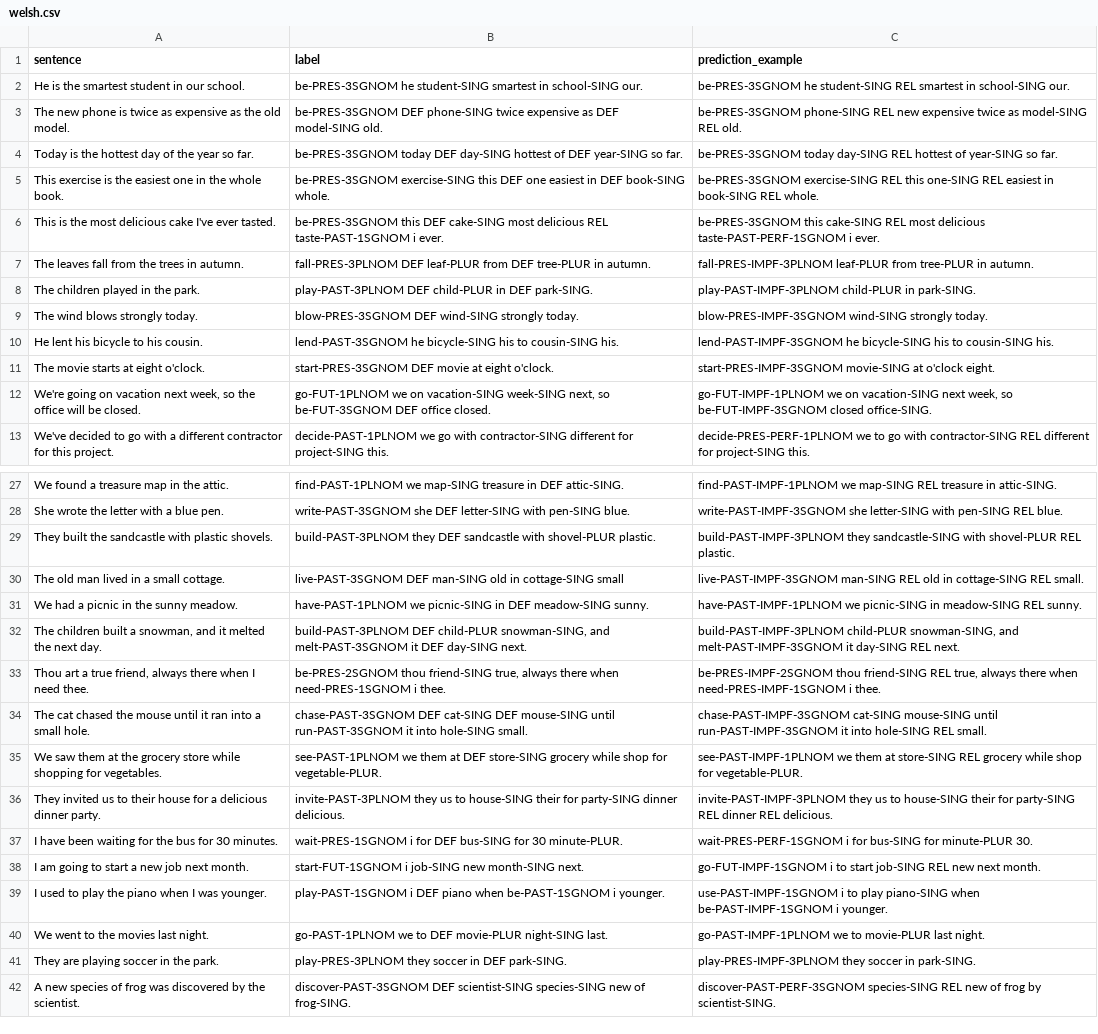
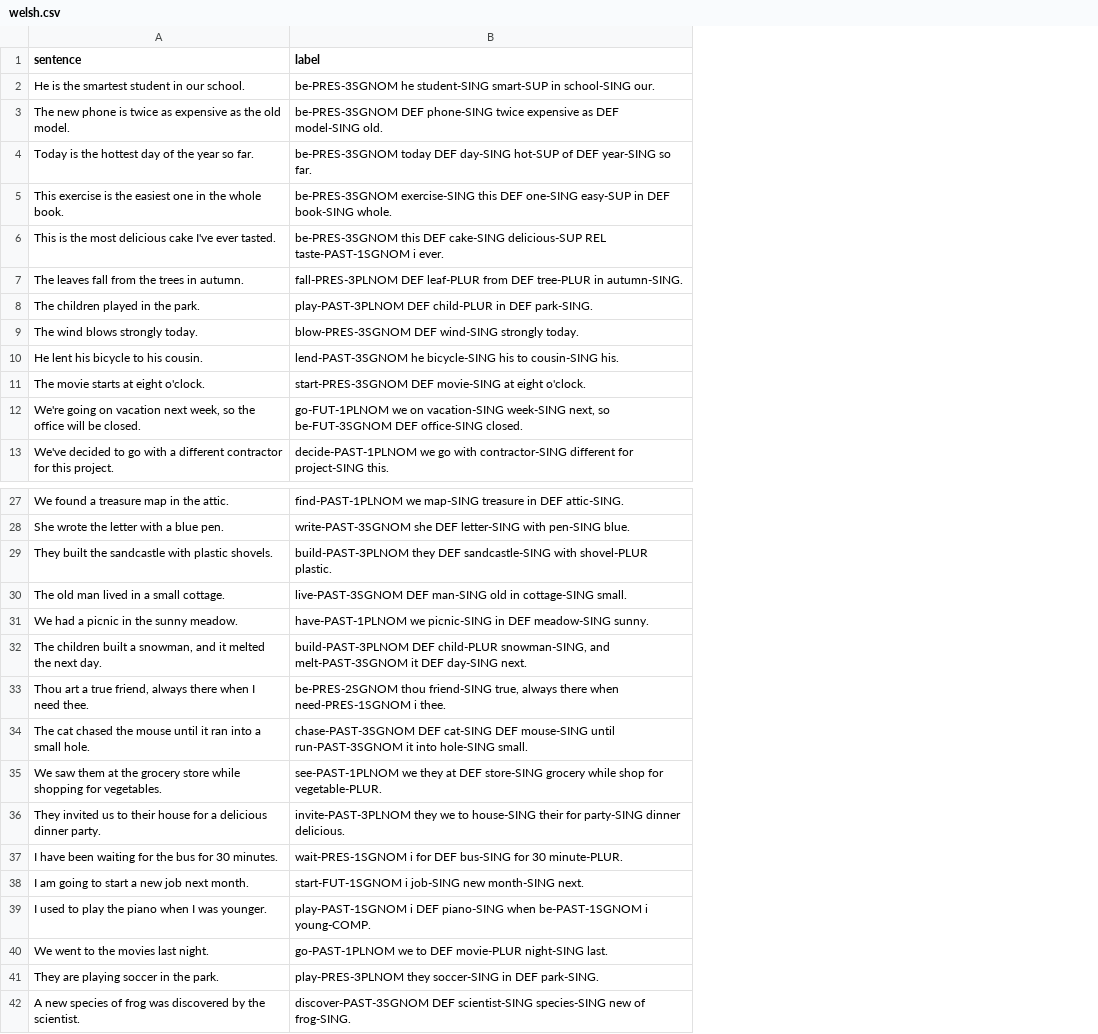
Before and after one commit to SakanaAI/IASC, a CSV file: evaluation/data/welsh.csv, drawn as a sheet; only a part is shown, gaps mark what is left out; the diff names each change by its address in the sheet, - before the commit and + after, or states it on an @@ line.

```diff
--- a/evaluation/data/welsh.csv
+++ b/evaluation/data/welsh.csv
-column C (prediction_example), rows 2-13: be-PRES-3SGNOM he student-SING REL smartest in school-SING our. | be-PRES-3SGNOM phone-SING REL new expensive twice as model-SING REL old. | be-PRES-3SGNOM today day-SING REL hottest of year-SING so far. | be-PRES-3SGNOM exercise-SING REL this one-SING REL easiest in book-SING REL whole. | be-PRES-3SGNOM this cake-SING REL most delicious taste-PAST-PERF-1SGNOM i ever. | fall-PRES-IMPF-3PLNOM leaf-PLUR from tree-PLUR in autumn. | play-PAST-IMPF-3PLNOM child-PLUR in park-SING. | blow-PRES-IMPF-3SGNOM wind-SING strongly today. | lend-PAST-IMPF-3SGNOM he bicycle-SING his to cousin-SING his. | start-PRES-IMPF-3SGNOM movie-SING at o'clock eight. | go-FUT-IMPF-1PLNOM we on vacation-SING next week, so be-FUT-IMPF-3SGNOM closed office-SING. | decide-PRES-PERF-1PLNOM we to go with contractor-SING REL different for project-SING this.; rows 27-42: find-PAST-IMPF-1PLNOM we map-SING REL treasure in attic-SING. | write-PAST-IMPF-3SGNOM she letter-SING with pen-SING REL blue. | build-PAST-IMPF-3PLNOM they sandcastle-SING with shovel-PLUR REL plastic. | live-PAST-IMPF-3SGNOM man-SING REL old in cottage-SING REL small. | have-PAST-IMPF-1PLNOM we picnic-SING in meadow-SING REL sunny. | build-PAST-IMPF-3PLNOM child-PLUR snowman-SING, and melt-PAST-IMPF-3SGNOM it day-SING REL next. | be-PRES-IMPF-2SGNOM thou friend-SING REL true, always there when need-PRES-IMPF-1SGNOM i thee. | chase-PAST-IMPF-3SGNOM cat-SING mouse-SING until run-PAST-IMPF-3SGNOM it into hole-SING REL small. | see-PAST-IMPF-1PLNOM we them at store-SING REL grocery while shop for vegetable-PLUR. | invite-PAST-IMPF-3PLNOM they us to house-SING their for party-SING REL dinner REL delicious. | wait-PRES-PERF-1SGNOM i for bus-SING for minute-PLUR 30. | go-FUT-IMPF-1SGNOM i to start job-SING REL new next month. | use-PAST-IMPF-1SGNOM i to play piano-SING when be-PAST-IMPF-1SGNOM i younger. | go-PAST-IMPF-1PLNOM we to movie-PLUR last night. | play-PRES-IMPF-3PLNOM they soccer in park-SING. | discover-PAST-PERF-3SGNOM species-SING REL new of frog by scientist-SING.
-B2 (label): …he student-SING smartest in school-SING…
+B2 (label): …he student-SING smart-SUP in school-SING…
-B4 (label): …DEF day-SING hottest of DEF…
+B4 (label): …DEF day-SING hot-SUP of DEF…
-B5 (label): …this DEF one easiest in DEF…
+B5 (label): …this DEF one-SING easy-SUP in DEF…
-B6 (label): …DEF cake-SING most delicious REL taste-PAST-1SGNOM…
+B6 (label): …DEF cake-SING delicious-SUP REL taste-PAST-1SGNOM…
-B7 (label): …tree-PLUR in autumn.
+B7 (label): …tree-PLUR in autumn-SING.
-B11 (label): start-PRES-3SGNOM DEF movie at eight…
+B11 (label): start-PRES-3SGNOM DEF movie-SING at eight…
-B12 (label): …be-FUT-3SGNOM DEF office closed.
+B12 (label): …be-FUT-3SGNOM DEF office-SING closed.
-B29 (label): …they DEF sandcastle with shovel-PLUR…
+B29 (label): …they DEF sandcastle-SING with shovel-PLUR…
-B30 (label): …in cottage-SING small
+B30 (label): …in cottage-SING small.
-B35 (label): see-PAST-1PLNOM we them at DEF…
+B35 (label): see-PAST-1PLNOM we they at DEF…
-B36 (label): invite-PAST-3PLNOM they us to house-SING…
+B36 (label): invite-PAST-3PLNOM they we to house-SING…
-B39 (label): …i DEF piano when be-PAST-1SGNOM i younger.
+B39 (label): …i DEF piano-SING when be-PAST-1SGNOM i young-COMP.
-B41 (label): play-PRES-3PLNOM they soccer in DEF…
+B41 (label): play-PRES-3PLNOM they soccer-SING in DEF…
```
Also changed, not shown: evaluation/data/arabic.csv, evaluation/data/french.csv, 7 other files.
